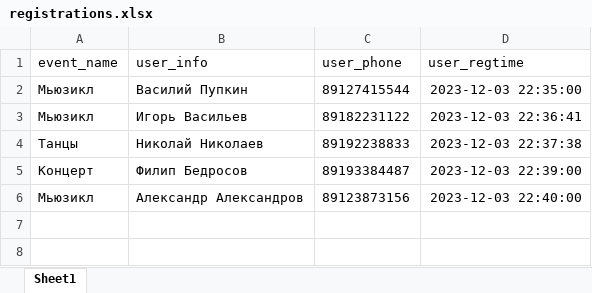
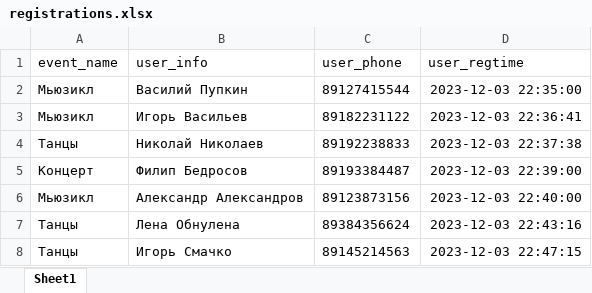
Before and after one commit to AlexKr89/TGbotCafe, an Excel workbook: Reg4Event/registrations.xlsx, sheet Sheet1, drawn as a sheet; values as stored, in another font and other column widths than the file's, no borders; the diff names each change by its address in the sheet, - before the commit and + after, or states it on an @@ line.

```diff
--- a/Reg4Event/registrations.xlsx (sheet Sheet1)
+++ b/Reg4Event/registrations.xlsx (sheet Sheet1)
+row 7: Танцы | Лена Обнулена | 89384356624 | 2023-12-03 22:43:16
+row 8: Танцы | Игорь Смачко | 89145214563 | 2023-12-03 22:47:15
```
Also changed, not shown: 1 other file.
